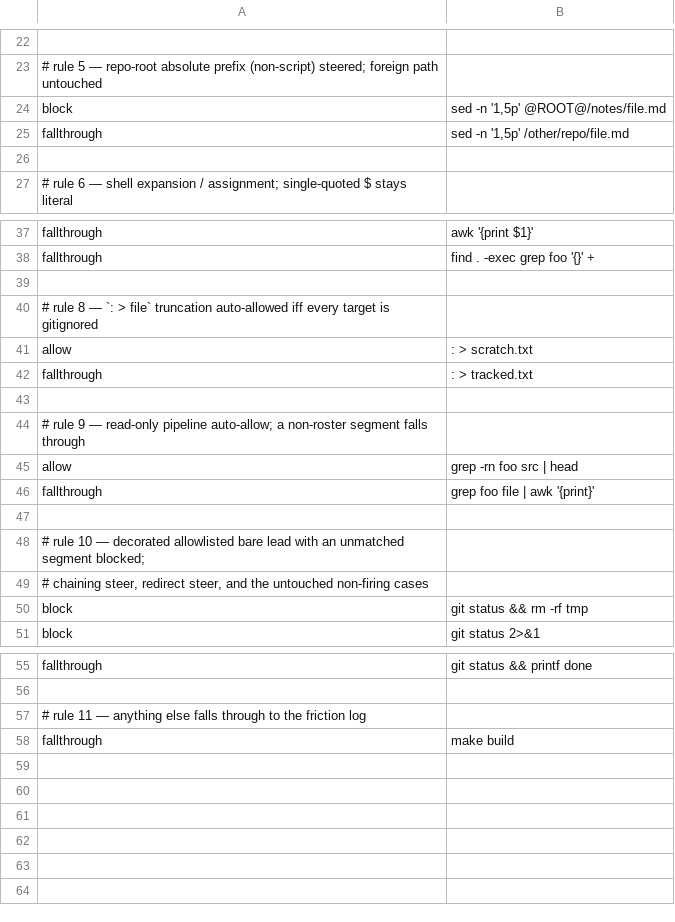
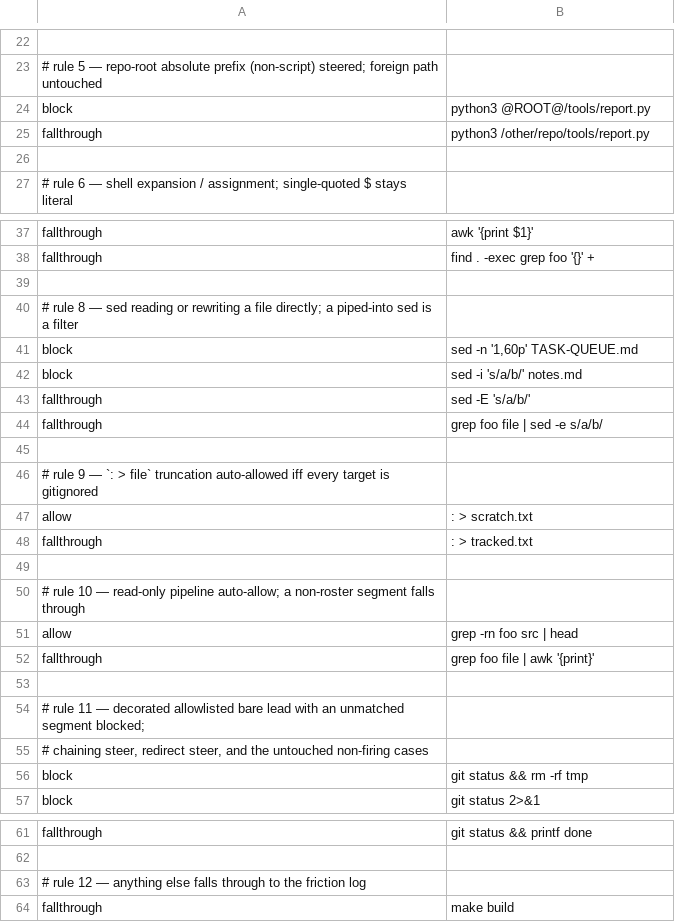
Before and after one commit to checkwright/checkwright, a TSV file: guard-kit/guard-tests/cases.tsv, drawn as a sheet; only a part is shown, gaps mark what is left out; addresses are those after the commit; the diff names each change by its address in the sheet, - before the commit and + after, or states it on an @@ line.

```diff
--- a/guard-kit/guard-tests/cases.tsv
+++ b/guard-kit/guard-tests/cases.tsv
-B24: sed -n '1,5p' @ROOT@/notes/file.md
+B24: python3 @ROOT@/tools/report.py
-B25: sed -n '1,5p' /other/repo/file.md
+B25: python3 /other/repo/tools/report.py
-A40: …8 — `: > file` truncation auto-allowed iff every target is gitignored
+A40: …8 — sed reading or rewriting a file directly; a piped-into sed is a filter
+row 41: block | sed -n '1,60p' TASK-QUEUE.md
+row 42: block | sed -i 's/a/b/' notes.md
+row 43: fallthrough | sed -E 's/a/b/'
+row 44: fallthrough | grep foo file | sed -e s/a/b/
+row 45: (empty)
+row 46: # rule 9 — `: > file` truncation auto-allowed iff every target is gitignored
-A50: # rule 9 — read-only…
+A50: # rule 10 — read-only…
-A54: # rule 10 — decorated…
+A54: # rule 11 — decorated…
-A63: # rule 11 — anything…
+A63: # rule 12 — anything…
```
Also changed, not shown: 5 other files.
